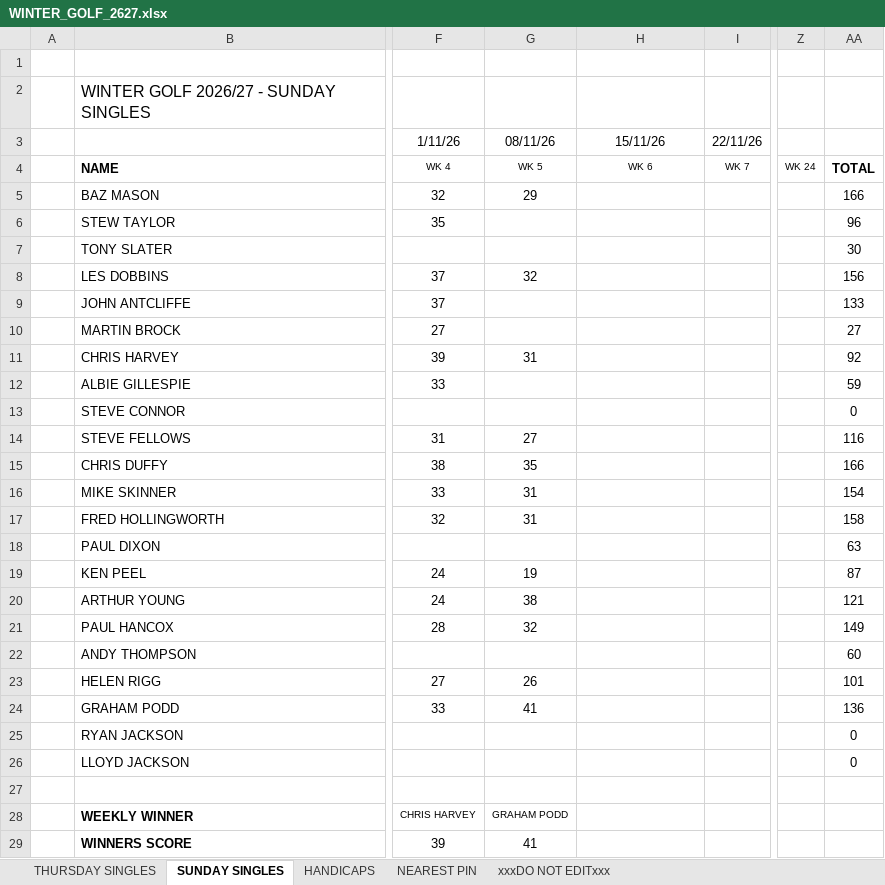
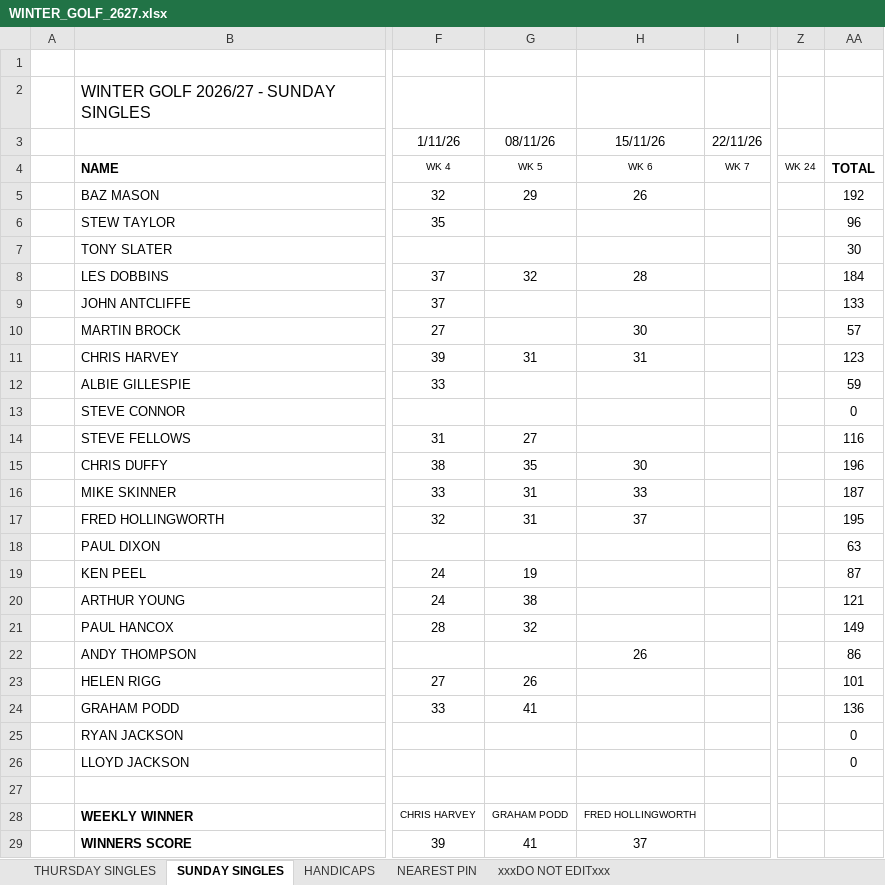
Before and after one commit to stateside2/golf-comp, an Excel workbook: data/WINTER_GOLF_2627.xlsx, sheet SUNDAY SINGLES, drawn as a sheet; only a part is shown, gaps mark what is left out; values as stored, in another font and other column widths than the file's, no borders; charts and pictures not drawn; the diff names each change by its address in the sheet, - before the commit and + after, or states it on an @@ line.

```diff
--- a/data/WINTER_GOLF_2627.xlsx (sheet SUNDAY SINGLES)
+++ b/data/WINTER_GOLF_2627.xlsx (sheet SUNDAY SINGLES)
-H5: (empty)
+H5: 26
-AA5: 166
+AA5: 192
-H8: (empty)
+H8: 28
-AA8: 156
+AA8: 184
-H10: (empty)
+H10: 30
-AA10: 27
+AA10: 57
-H11: (empty)
+H11: 31
-AA11: 92
+AA11: 123
-H15: (empty)
+H15: 30
-AA15: 166
+AA15: 196
-H16: (empty)
+H16: 33
-AA16: 154
+AA16: 187
-H17: (empty)
+H17: 37
-AA17: 158
+AA17: 195
-H22: (empty)
+H22: 26
-AA22: 60
+AA22: 86
-H28: (empty)
+H28: FRED HOLLINGWORTH
-H29: (empty)
+H29: 37
```
Also changed, not shown: sheet HANDICAPS, sheet THURSDAY SINGLES, sheet xxxDO NOT EDITxxx, sheet NEAREST PIN, 1 other file.
